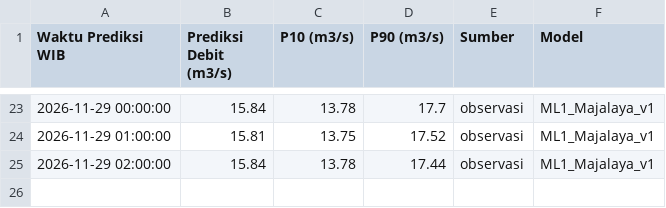
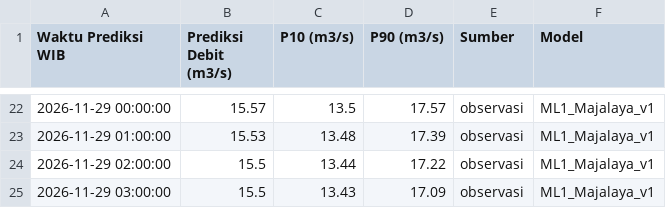
Before and after one commit to ajuneuh/prediksi-majalaya, a CSV file: Prediksi_Debit_24Jam.csv, drawn as a sheet; only a part is shown, gaps mark what is left out; the diff covers the shown part only.

Commit message:
Pembaruan prakiraan Majalaya 2026-11-28 03:15

```diff
--- a/Prediksi_Debit_24Jam.csv
+++ b/Prediksi_Debit_24Jam.csv
@@ -23,3 +22,4 @@ Waktu Prediksi WIB,Prediksi Debit (m3/s),P10 (m3/s),P90 (m3/s),Sumber,Model
-2026-11-29 00:00:00,15.84,13.78,17.7,observasi,ML1_Majalaya_v1
-2026-11-29 01:00:00,15.81,13.75,17.52,observasi,ML1_Majalaya_v1
-2026-11-29 02:00:00,15.84,13.78,17.44,observasi,ML1_Majalaya_v1
+2026-11-29 00:00:00,15.57,13.5,17.57,observasi,ML1_Majalaya_v1
+2026-11-29 01:00:00,15.53,13.48,17.39,observasi,ML1_Majalaya_v1
+2026-11-29 02:00:00,15.5,13.44,17.22,observasi,ML1_Majalaya_v1
+2026-11-29 03:00:00,15.5,13.43,17.09,observasi,ML1_Majalaya_v1
```
Also changed, not shown: 1 removed row and 59 edited cells elsewhere in this file, Data_Debit_7Hari.csv, Data_Hujan_7Hari.csv, 5 other files.
